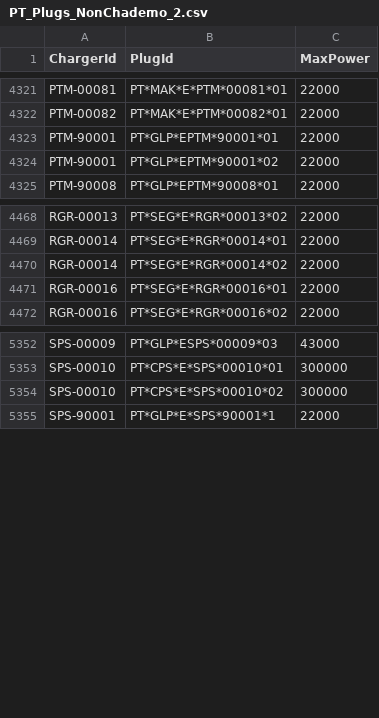
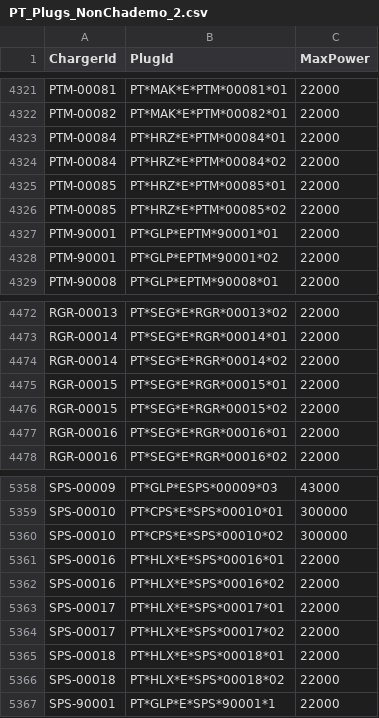
Before and after one commit to pmreis/emobility, a CSV file: data/outputs/PT_Plugs_NonChademo_2.csv, drawn as a sheet; only a part is shown, gaps mark what is left out; the diff names each change by its address in the sheet, - before the commit and + after, or states it on an @@ line.

```diff
--- a/data/outputs/PT_Plugs_NonChademo_2.csv
+++ b/data/outputs/PT_Plugs_NonChademo_2.csv
+row 4323: PTM-00084 | PT*HRZ*E*PTM*00084*01 | 22000
+row 4324: PTM-00084 | PT*HRZ*E*PTM*00084*02 | 22000
+row 4325: PTM-00085 | PT*HRZ*E*PTM*00085*01 | 22000
+row 4326: PTM-00085 | PT*HRZ*E*PTM*00085*02 | 22000
+row 4475: RGR-00015 | PT*SEG*E*RGR*00015*01 | 22000
+row 4476: RGR-00015 | PT*SEG*E*RGR*00015*02 | 22000
+row 5361: SPS-00016 | PT*HLX*E*SPS*00016*01 | 22000
+row 5362: SPS-00016 | PT*HLX*E*SPS*00016*02 | 22000
+row 5363: SPS-00017 | PT*HLX*E*SPS*00017*01 | 22000
+row 5364: SPS-00017 | PT*HLX*E*SPS*00017*02 | 22000
+row 5365: SPS-00018 | PT*HLX*E*SPS*00018*01 | 22000
+row 5366: SPS-00018 | PT*HLX*E*SPS*00018*02 | 22000
```
Also changed, not shown: data/outputs/PT_Chargers.csv, data/outputs/PT_Chargers_Per_Municipality.csv, 10 other files.
